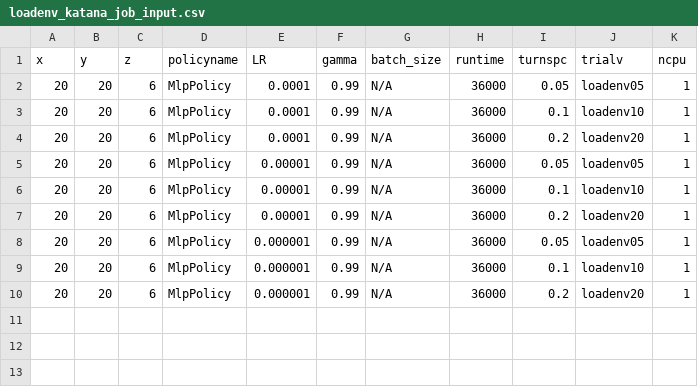
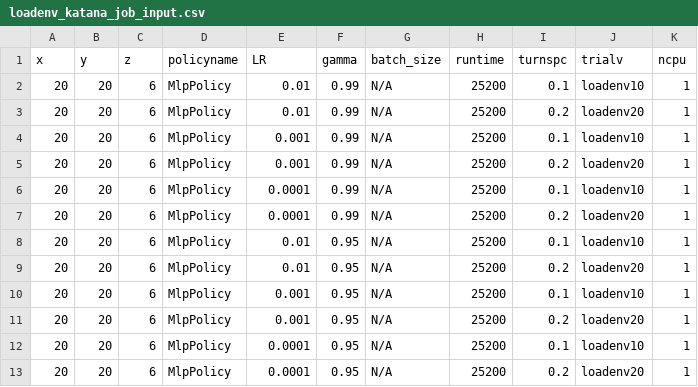
Before and after one commit to bogglem/MineSequencing, a CSV file: jobarrays/loadenv_katana_job_input.csv, drawn as a sheet.

Commit message:
updated job arrays loadenv

```diff
--- a/jobarrays/loadenv_katana_job_input.csv
+++ b/jobarrays/loadenv_katana_job_input.csv
@@ -1,10 +1,13 @@
 x,y,z,policyname,LR,gamma,batch_size,runtime,turnspc,trialv,ncpu
-20,20,6,MlpPolicy,0.0001,0.99,N/A,36000,0.05,loadenv05,1
-20,20,6,MlpPolicy,0.0001,0.99,N/A,36000,0.1,loadenv10,1
-20,20,6,MlpPolicy,0.0001,0.99,N/A,36000,0.2,loadenv20,1
-20,20,6,MlpPolicy,0.00001,0.99,N/A,36000,0.05,loadenv05,1
-20,20,6,MlpPolicy,0.00001,0.99,N/A,36000,0.1,loadenv10,1
-20,20,6,MlpPolicy,0.00001,0.99,N/A,36000,0.2,loadenv20,1
-20,20,6,MlpPolicy,0.000001,0.99,N/A,36000,0.05,loadenv05,1
-20,20,6,MlpPolicy,0.000001,0.99,N/A,36000,0.1,loadenv10,1
-20,20,6,MlpPolicy,0.000001,0.99,N/A,36000,0.2,loadenv20,1
+20,20,6,MlpPolicy,0.01,0.99,N/A,25200,0.1,loadenv10,1
+20,20,6,MlpPolicy,0.01,0.99,N/A,25200,0.2,loadenv20,1
+20,20,6,MlpPolicy,0.001,0.99,N/A,25200,0.1,loadenv10,1
+20,20,6,MlpPolicy,0.001,0.99,N/A,25200,0.2,loadenv20,1
+20,20,6,MlpPolicy,0.0001,0.99,N/A,25200,0.1,loadenv10,1
+20,20,6,MlpPolicy,0.0001,0.99,N/A,25200,0.2,loadenv20,1
+20,20,6,MlpPolicy,0.01,0.95,N/A,25200,0.1,loadenv10,1
+20,20,6,MlpPolicy,0.01,0.95,N/A,25200,0.2,loadenv20,1
+20,20,6,MlpPolicy,0.001,0.95,N/A,25200,0.1,loadenv10,1
+20,20,6,MlpPolicy,0.001,0.95,N/A,25200,0.2,loadenv20,1
+20,20,6,MlpPolicy,0.0001,0.95,N/A,25200,0.1,loadenv10,1
+20,20,6,MlpPolicy,0.0001,0.95,N/A,25200,0.2,loadenv20,1
```
Also changed, not shown: 1 other file.
